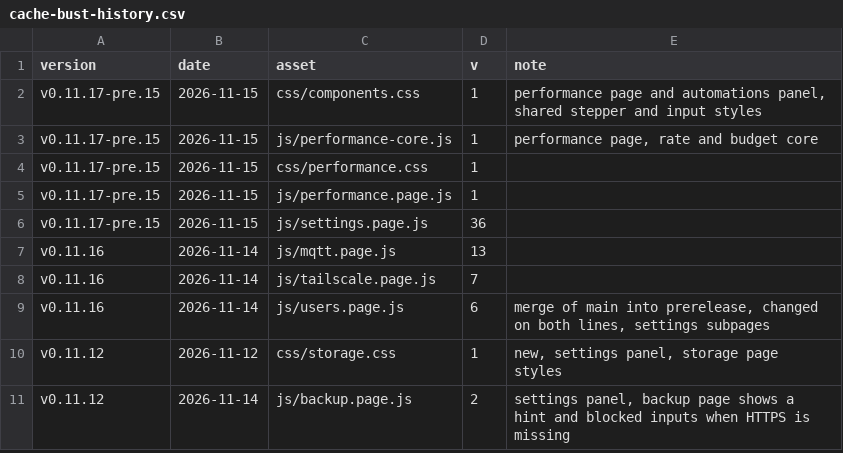
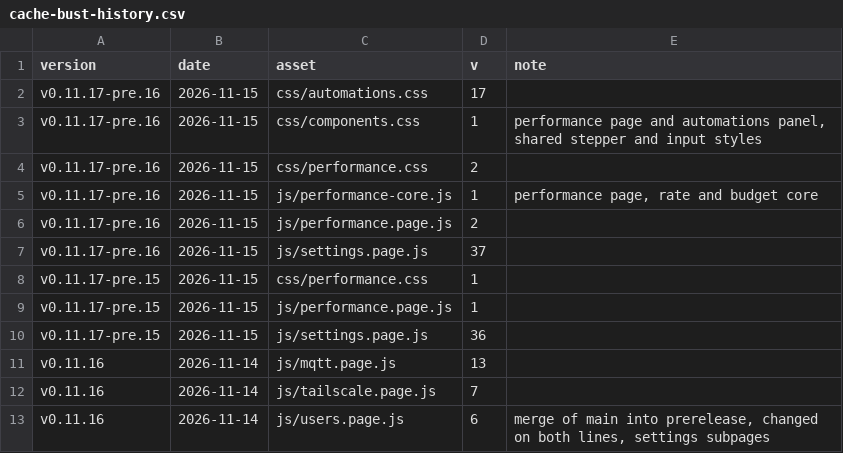
Before and after one commit to Developer-Simon/energy-node, a CSV file: dashboard/internal/webui/cache-bust-history.csv, drawn as a sheet; only a part is shown; the shorter side is filled out with more unchanged rows.

```diff
--- a/dashboard/internal/webui/cache-bust-history.csv
+++ b/dashboard/internal/webui/cache-bust-history.csv
@@ -1,4 +1,8 @@
 version,date,asset,v,note
-v0.11.17-pre.15,2026-11-15,css/components.css,1,"performance page and automations panel, shared stepper and input styles"
-v0.11.17-pre.15,2026-11-15,js/performance-core.js,1,"performance page, rate and budget core"
+v0.11.17-pre.16,2026-11-15,css/automations.css,17,
+v0.11.17-pre.16,2026-11-15,css/components.css,1,"performance page and automations panel, shared stepper and input styles"
+v0.11.17-pre.16,2026-11-15,css/performance.css,2,
+v0.11.17-pre.16,2026-11-15,js/performance-core.js,1,"performance page, rate and budget core"
+v0.11.17-pre.16,2026-11-15,js/performance.page.js,2,
+v0.11.17-pre.16,2026-11-15,js/settings.page.js,37,
 v0.11.17-pre.15,2026-11-15,css/performance.css,1,
```
Also changed, not shown: 3 other files.
